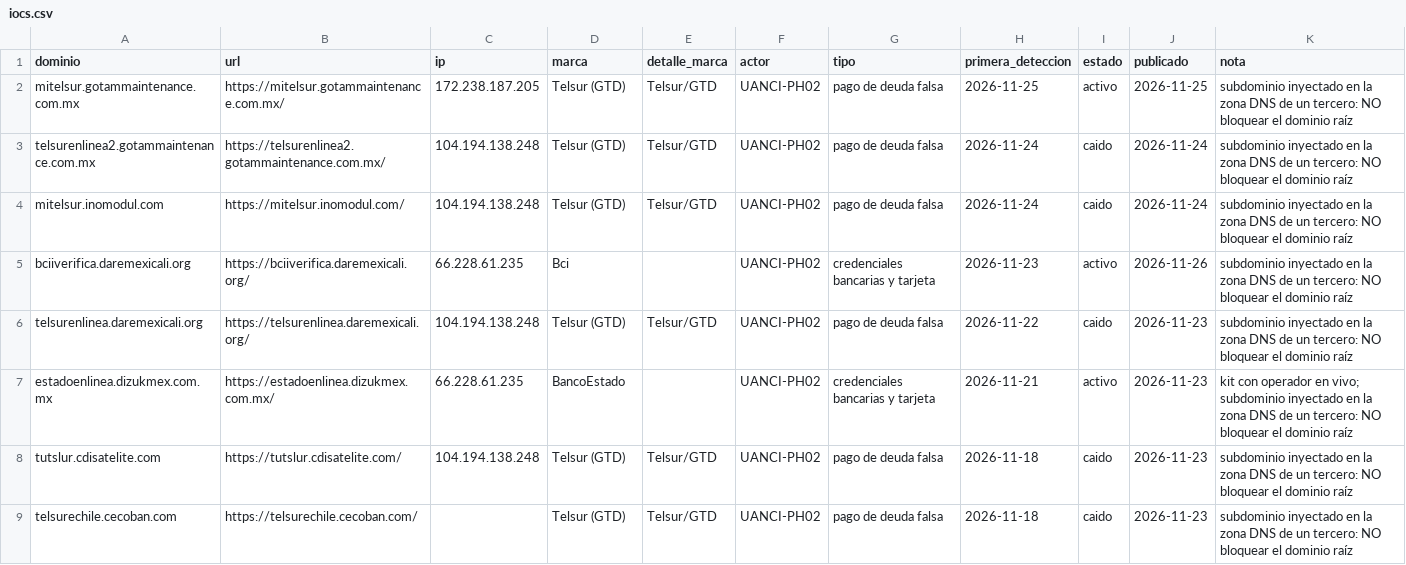
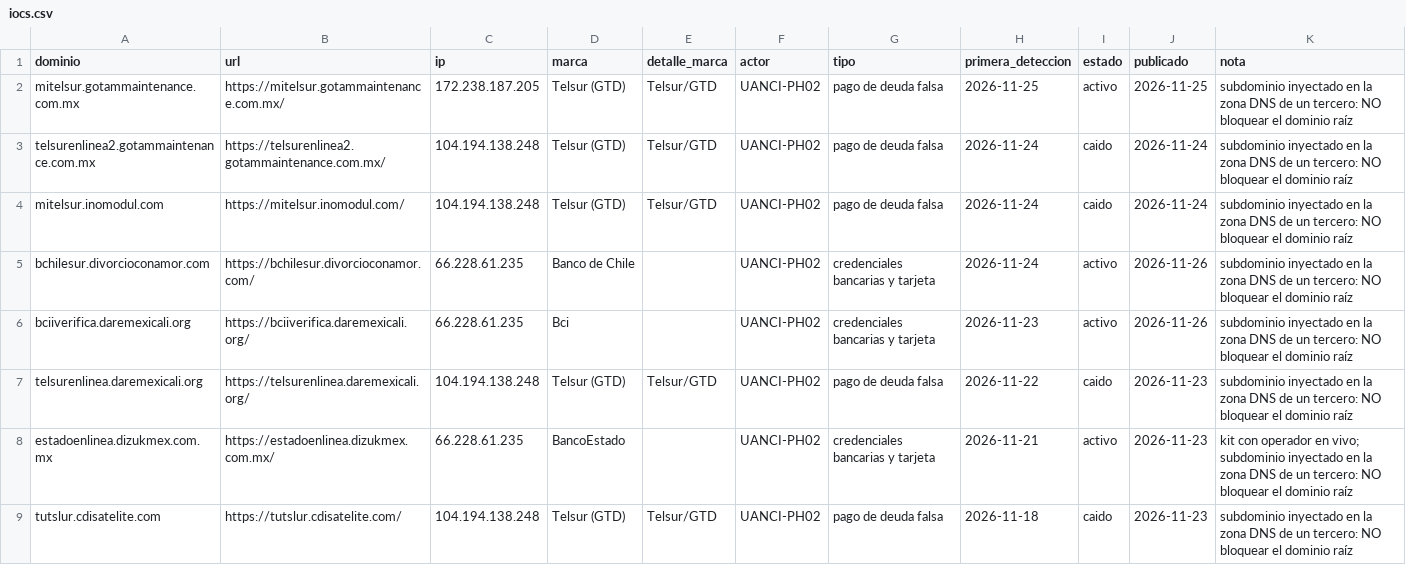
Before and after one commit to unofficialanci/phishing-cl, a CSV file: actores/UANCI-PH02/iocs.csv, drawn as a sheet; only a part is shown; the shorter side is filled out with more unchanged rows; the diff names each change by its address in the sheet, - before the commit and + after, or states it on an @@ line.

```diff
--- a/actores/UANCI-PH02/iocs.csv
+++ b/actores/UANCI-PH02/iocs.csv
+row 5: bchilesur.divorcioconamor.com | https://bchilesur.divorcioconamor.com/ | 66.228.61.235 | Banco de Chile |  | UANCI-PH02 | credenciales bancarias y tarjeta | 2026-11-24 | activo | 2026-11-26 | subdominio inyectado en la zona DNS de un tercero: NO bloquear el dominio raíz
```
Also changed, not shown: feeds/todos.csv, marcas/banco-de-chile/iocs.csv, 9 other files.
